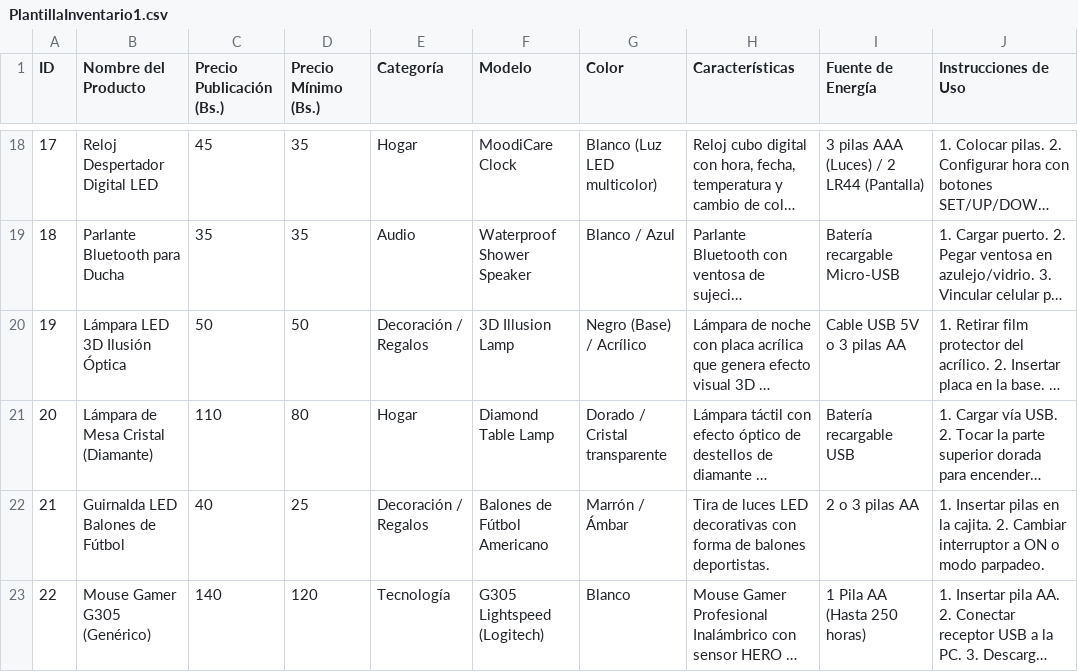
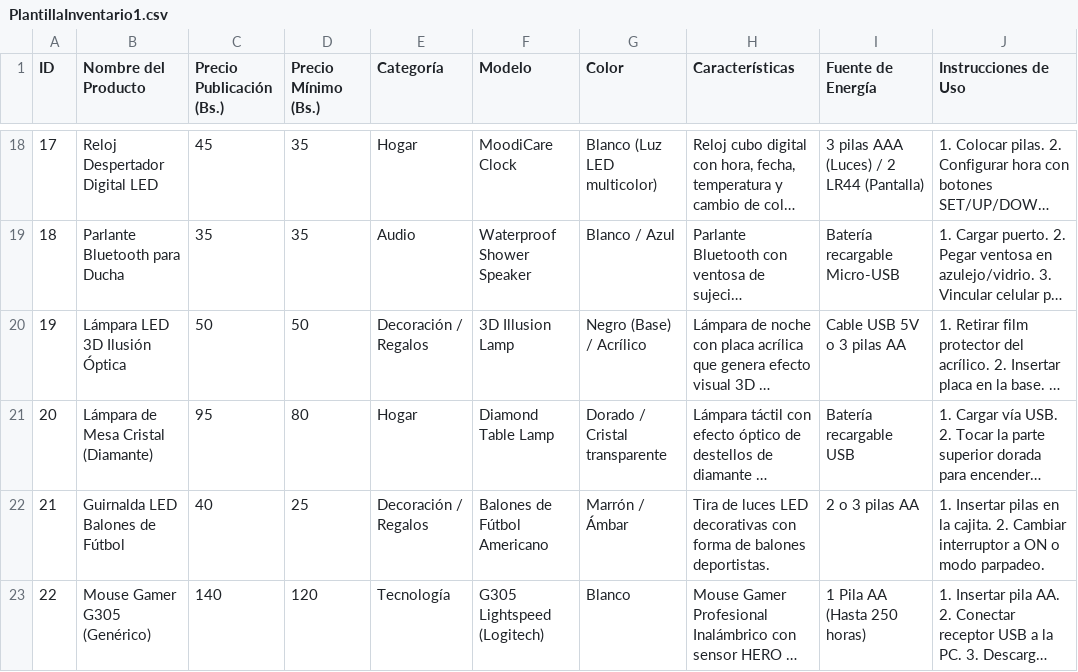
Before and after one commit to LizAndrea/novabox, a CSV file: assets/BD/PlantillaInventario1.csv, drawn as a sheet; only a part is shown, gaps mark what is left out; long unchanged cells end in …; the diff names each change by its address in the sheet, - before the commit and + after, or states it on an @@ line.

Commit message:
fix: update price for Lámpara de Mesa Cristal and include product ID in UI display headers

```diff
--- a/assets/BD/PlantillaInventario1.csv
+++ b/assets/BD/PlantillaInventario1.csv
-C21 (Precio Publicación (Bs.)): 110
+C21 (Precio Publicación (Bs.)): 95
```
Also changed, not shown: 3 other files.
